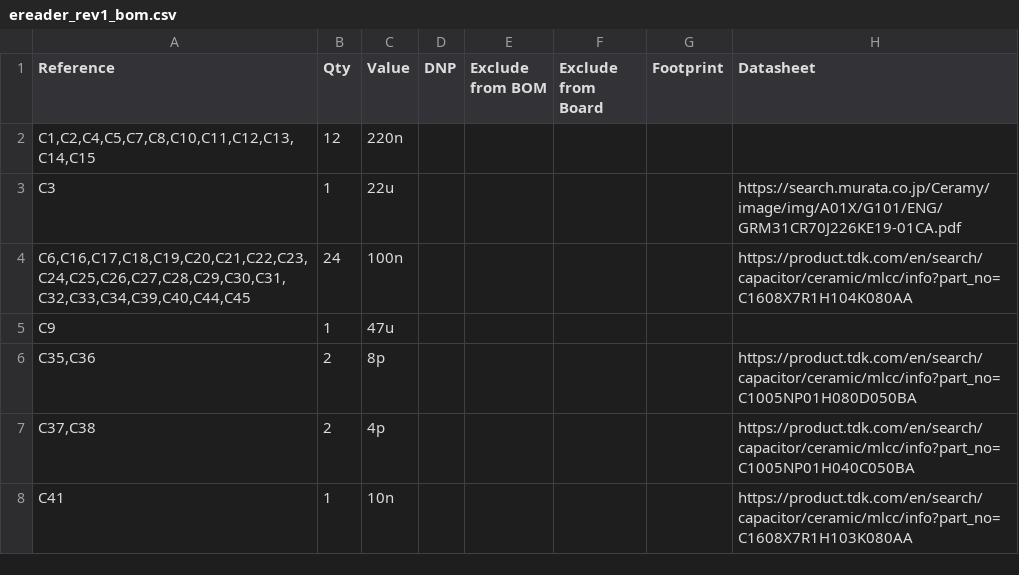
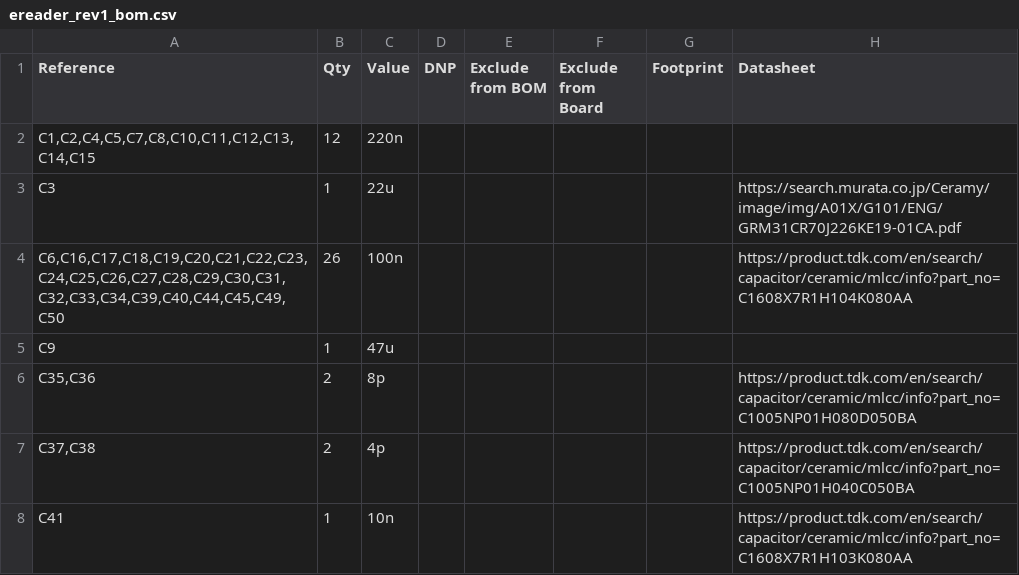
Before and after one commit to bsikar/ra8-firmware, a CSV file: ra8p1_kicad/exports/ereader_rev1_bom.csv, drawn as a sheet; only a part is shown; the diff names each change by its address in the sheet, - before the commit and + after, or states it on an @@ line.

```diff
--- a/ra8p1_kicad/exports/ereader_rev1_bom.csv
+++ b/ra8p1_kicad/exports/ereader_rev1_bom.csv
-A4 (Reference): C6,C16,C17,C18,C19,C20,C21,C22,C23,C24,C25,C26,C27,C28,C29,C30,C31,C32,C33,C34,C39,C40,C44,C45
+A4 (Reference): C6,C16,C17,C18,C19,C20,C21,C22,C23,C24,C25,C26,C27,C28,C29,C30,C31,C32,C33,C34,C39,C40,C44,C45,C49,C50
-B4 (Qty): 24
+B4 (Qty): 26
```
Also changed, not shown: 4 other files.
